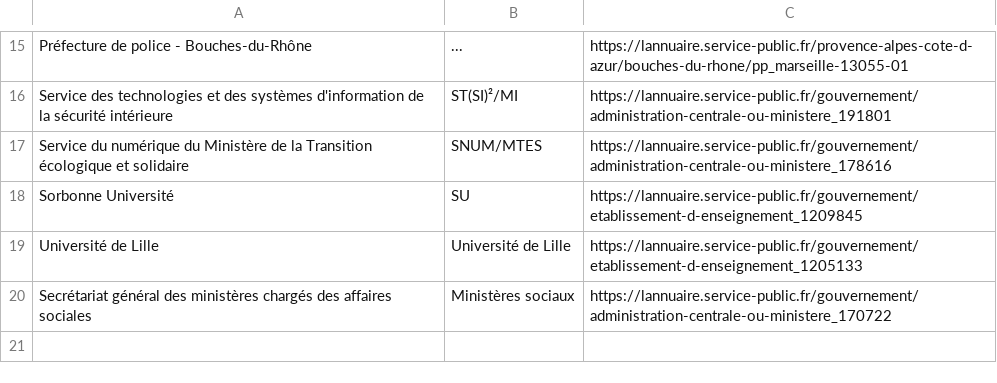
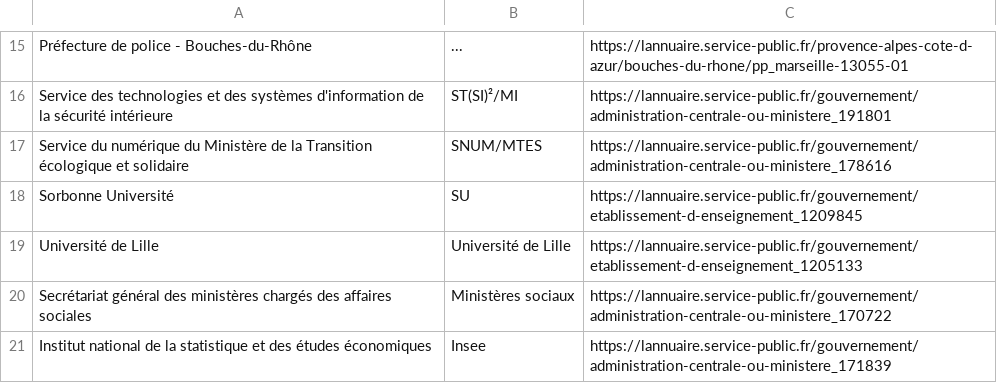
Before and after one commit to dzc34/sill, a CSV file: 2020/sill-2020-contributeurs.csv, drawn as a sheet; only a part is shown, gaps mark what is left out.

Commit message:
Ajout de l'Insee dans les contributeurs

```diff
--- a/2020/sill-2020-contributeurs.csv
+++ b/2020/sill-2020-contributeurs.csv
@@ -20 +20,2 @@ Université de Lille,Université de Lille,https://lannuaire.service-public.fr/go
 Secrétariat général des ministères chargés des affaires sociales,Ministères sociaux,https://lannuaire.service-public.fr/gouvernement/administration-centrale-ou-ministere_170722
+Institut national de la statistique et des études économiques,Insee,https://lannuaire.service-public.fr/gouvernement/administration-centrale-ou-ministere_171839
```
